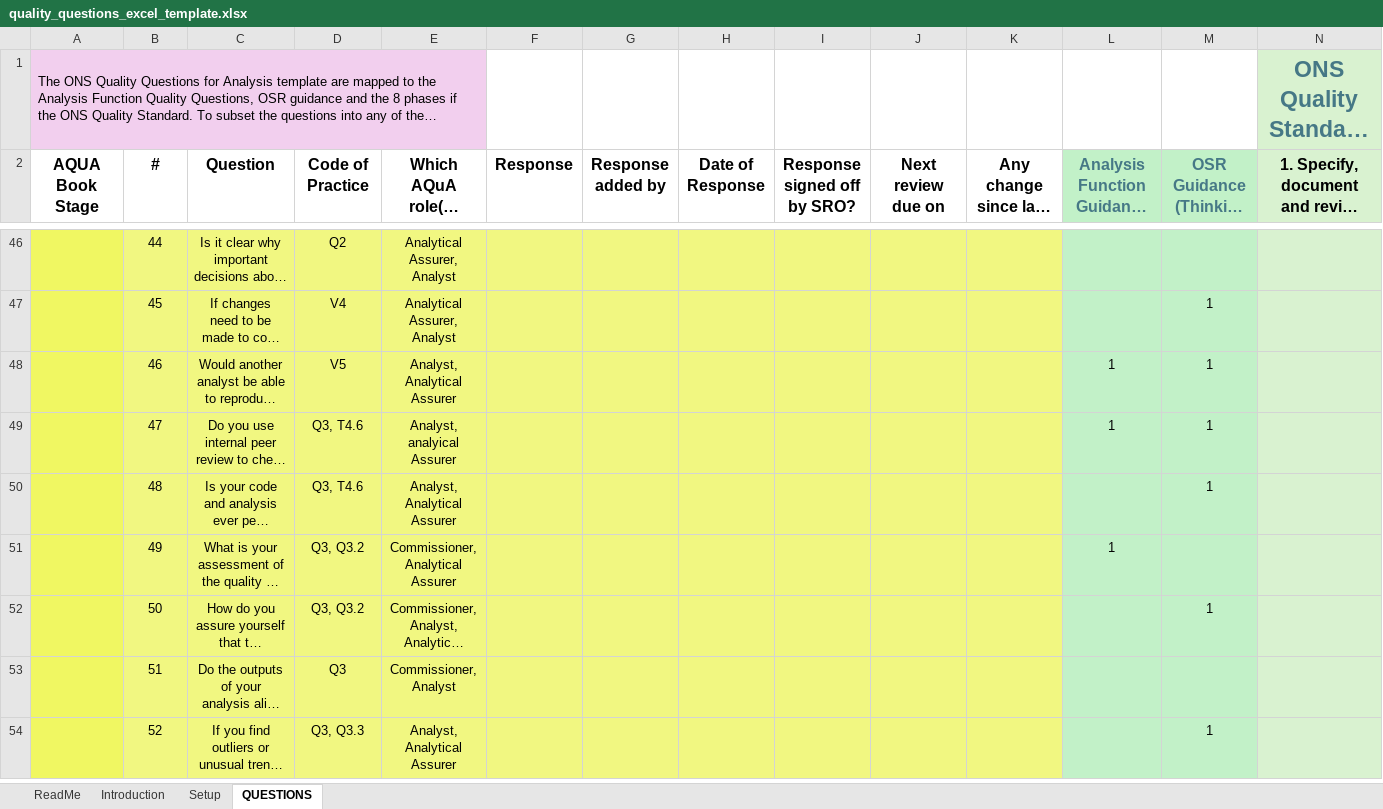
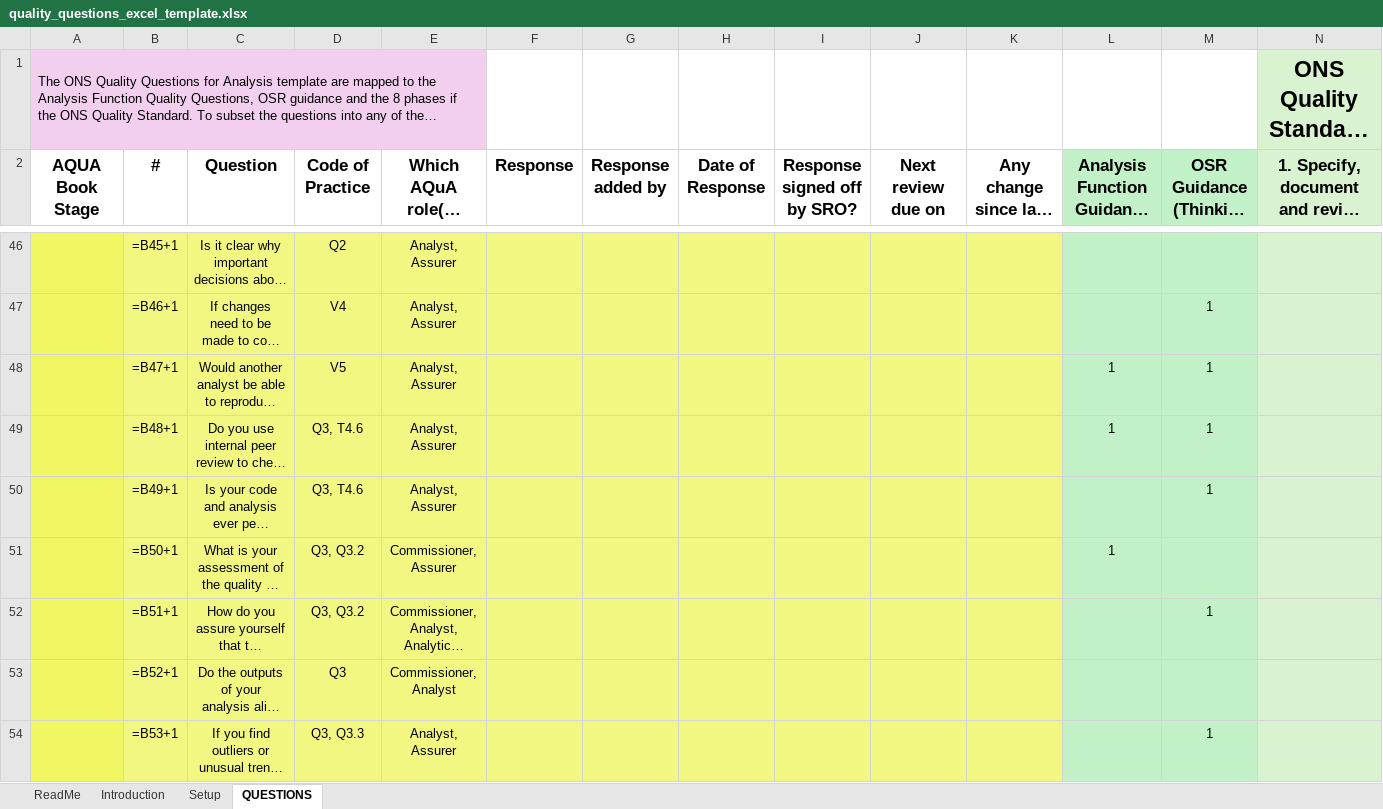
Before and after one commit to best-practice-and-impact/analysis_project_documentation, an Excel workbook: docs/quality_questions_excel_template.xlsx, sheet QUESTIONS, drawn as a sheet; only a part is shown, gaps mark what is left out; long unchanged cells end in …; values as stored, in another font and other column widths than the file's, no borders; formulas without a stored value are shown as written; the diff covers the shown part only; the diff names each change by its address in the sheet, - before the commit and + after, or states it on an @@ line.

```diff
--- a/docs/quality_questions_excel_template.xlsx (sheet QUESTIONS)
+++ b/docs/quality_questions_excel_template.xlsx (sheet QUESTIONS)
-N1 text colour: #467886
+N1 text colour: black
@@ A2:N2 text size: larger @@
-L2:M2 text colour: #467886
+L2:M2 text colour: black
-B46 (#): 44
+B46 (#): =B45+1
-E46:E47: Analytical Assurer, Analyst
+E46:E47: Analyst, Assurer
-B47 (#): 45
+B47 (#): =B46+1
-B48 (#): 46
+B48 (#): =B47+1
-E48: Analyst, Analytical Assurer
+E48: Analyst, Assurer
-B49 (#): 47
+B49 (#): =B48+1
-E49: Analyst, analyical Assurer
+E49: Analyst, Assurer
-B50 (#): 48
+B50 (#): =B49+1
-E50: Analyst, Analytical Assurer
+E50: Analyst, Assurer
-B51 (#): 49
+B51 (#): =B50+1
-E51: Commissioner, Analytical Assurer
+E51: Commissioner, Assurer
-B52 (#): 50
+B52 (#): =B51+1
-B53 (#): 51
+B53 (#): =B52+1
-B54 (#): 52
+B54 (#): =B53+1
-E54: Analyst, Analytical Assurer
+E54: Analyst, Assurer
```
Also changed, not shown: 86 edited cells and cell formats elsewhere in this sheet, sheet Introduction, sheet Setup, sheet ReadMe, assumptions_and_decision_log_template.xlsx, 25 other files.
